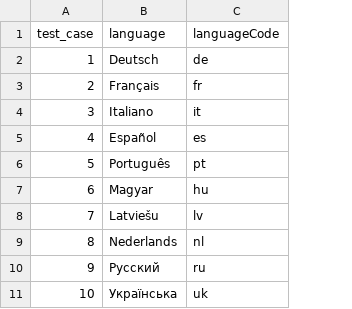
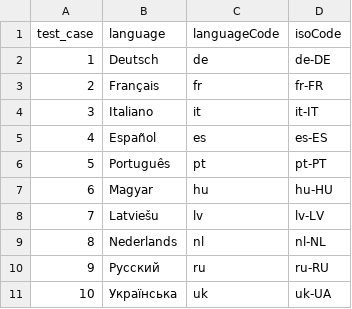
Before and after one commit to ant0d0v/End2EndSwisscows, a CSV file: data/locales/hamburgerMenu.csv, drawn as a sheet; the diff names each change by its address in the sheet, - before the commit and + after, or states it on an @@ line.

Commit message:
refractor no stable tests

```diff
--- a/data/locales/hamburgerMenu.csv
+++ b/data/locales/hamburgerMenu.csv
+column D (isoCode), rows 2-11: de-DE | fr-FR | it-IT | es-ES | pt-PT | hu-HU | lv-LV | nl-NL | ru-RU | uk-UA
```
Also changed, not shown: 11 other files.
